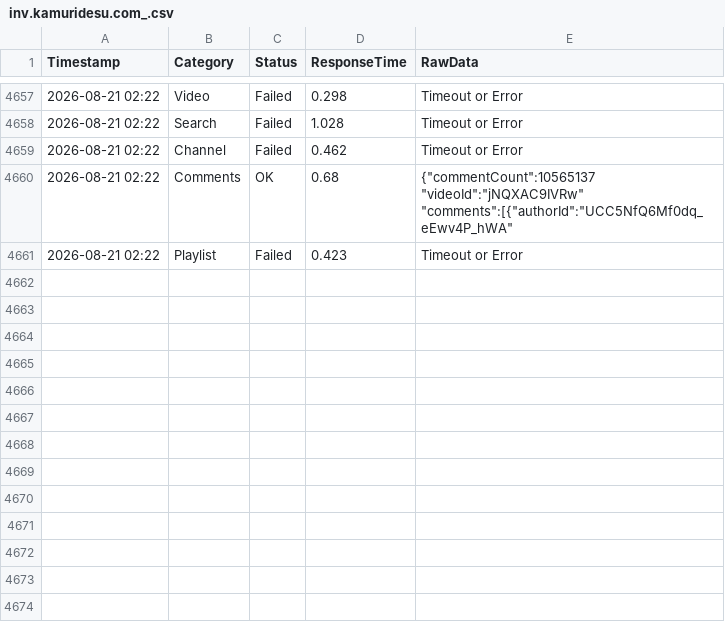
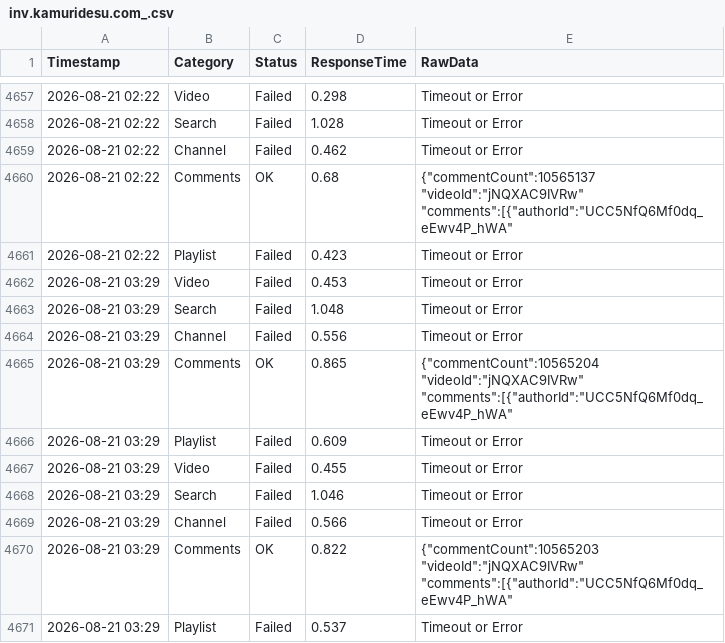
Before and after one commit to yuto1106110/invidious-health, a CSV file: logs/inv.kamuridesu.com_.csv, drawn as a sheet; only a part is shown, gaps mark what is left out.

```diff
--- a/logs/inv.kamuridesu.com_.csv
+++ b/logs/inv.kamuridesu.com_.csv
@@ -4661 +4661,11 @@ Timestamp,Category,Status,ResponseTime,RawData
 2026-08-21 02:22,Playlist,Failed,0.423,Timeout or Error
+2026-08-21 03:29,Video,Failed,0.453,Timeout or Error
+2026-08-21 03:29,Search,Failed,1.048,Timeout or Error
+2026-08-21 03:29,Channel,Failed,0.556,Timeout or Error
+2026-08-21 03:29,Comments,OK,0.865,"{""commentCount"":10565204 ""videoId"":""jNQXAC9IVRw"" ""comments"":[{""authorId"":""UCC5NfQ6Mf0dq_eEwv4P_hWA"" "
+2026-08-21 03:29,Playlist,Failed,0.609,Timeout or Error
+2026-08-21 03:29,Video,Failed,0.455,Timeout or Error
+2026-08-21 03:29,Search,Failed,1.046,Timeout or Error
+2026-08-21 03:29,Channel,Failed,0.566,Timeout or Error
+2026-08-21 03:29,Comments,OK,0.822,"{""commentCount"":10565203 ""videoId"":""jNQXAC9IVRw"" ""comments"":[{""authorId"":""UCC5NfQ6Mf0dq_eEwv4P_hWA"" "
+2026-08-21 03:29,Playlist,Failed,0.537,Timeout or Error
```
Also changed, not shown: logs/invidious.f5.si_.csv, logs/invidious.ritoge.com_.csv, 8 other files.
